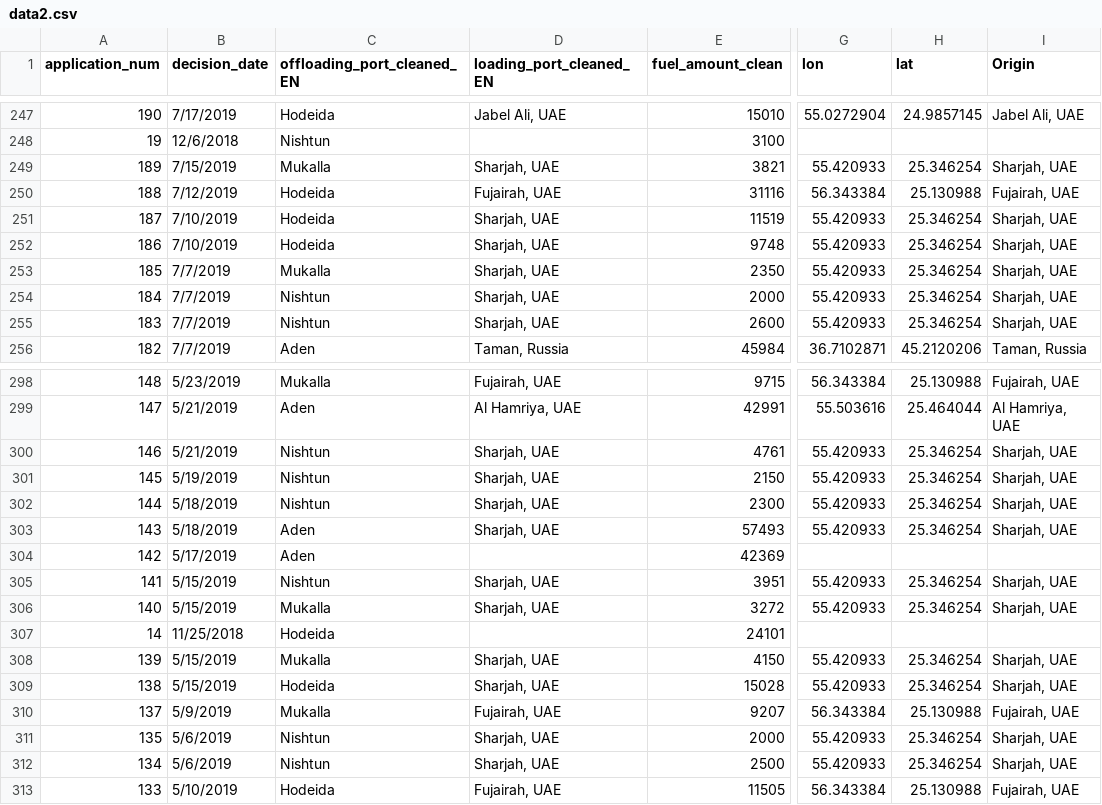
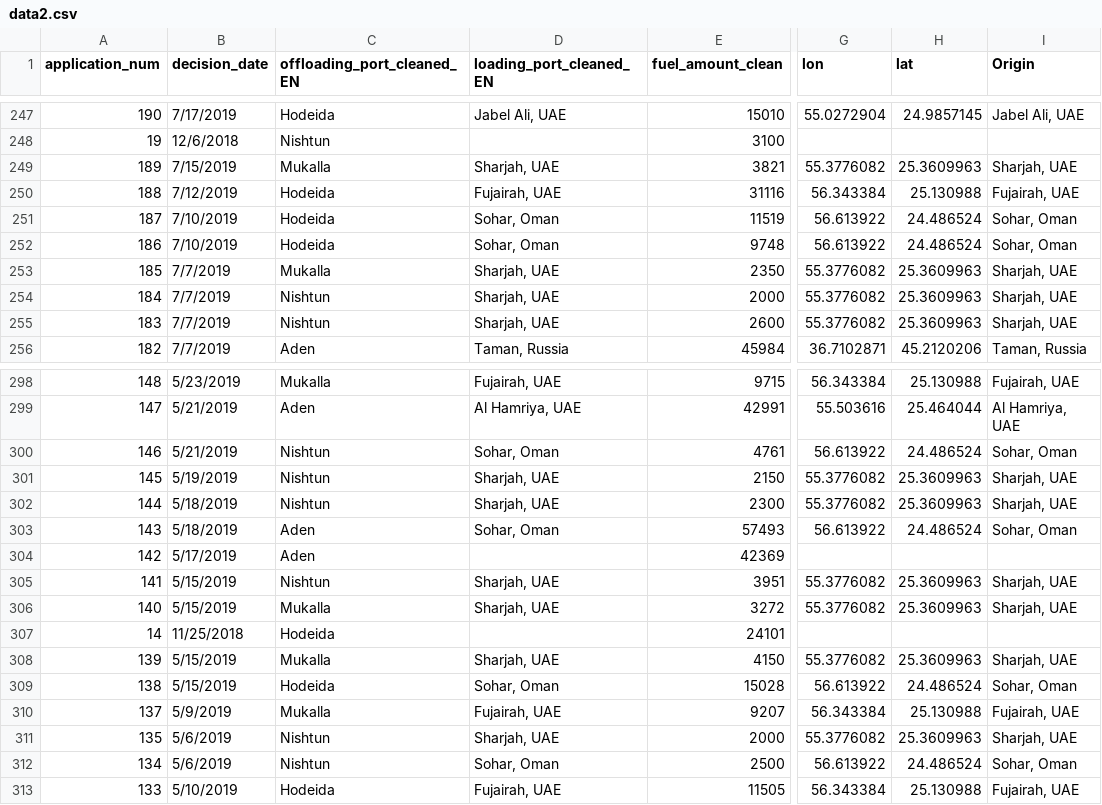
Before and after one commit to belopot/c4ads-yemenfuelmap, a CSV file: assets/data2.csv, drawn as a sheet; only a part is shown, gaps mark what is left out; the diff covers the shown part only; the diff names each change by its address in the sheet, - before the commit and + after, or states it on an @@ line.

```diff
--- a/assets/data2.csv
+++ b/assets/data2.csv
-G249 (lon): 55.420933
+G249 (lon): 55.3776082
-H249 (lat): 25.346254
+H249 (lat): 25.3609963
-D251:D252 (loading_port_cleaned_EN): Sharjah, UAE
+D251:D252 (loading_port_cleaned_EN): Sohar, Oman
-G251:G252 (lon): 55.420933
+G251:G252 (lon): 56.613922
-H251:H252 (lat): 25.346254
+H251:H252 (lat): 24.486524
-I251:I252 (Origin): Sharjah, UAE
+I251:I252 (Origin): Sohar, Oman
-G253:G255 (lon): 55.420933
+G253:G255 (lon): 55.3776082
-H253:H255 (lat): 25.346254
+H253:H255 (lat): 25.3609963
-D300 (loading_port_cleaned_EN): Sharjah, UAE
+D300 (loading_port_cleaned_EN): Sohar, Oman
-G300 (lon): 55.420933
+G300 (lon): 56.613922
-H300 (lat): 25.346254
+H300 (lat): 24.486524
-I300 (Origin): Sharjah, UAE
+I300 (Origin): Sohar, Oman
-G301:G302 (lon): 55.420933
+G301:G302 (lon): 55.3776082
-H301:H302 (lat): 25.346254
+H301:H302 (lat): 25.3609963
-D303 (loading_port_cleaned_EN): Sharjah, UAE
+D303 (loading_port_cleaned_EN): Sohar, Oman
-G303 (lon): 55.420933
+G303 (lon): 56.613922
-H303 (lat): 25.346254
+H303 (lat): 24.486524
-I303 (Origin): Sharjah, UAE
+I303 (Origin): Sohar, Oman
-G305:G306 (lon): 55.420933
+G305:G306 (lon): 55.3776082
-H305:H306 (lat): 25.346254
+H305:H306 (lat): 25.3609963
-G308 (lon): 55.420933
+G308 (lon): 55.3776082
-H308 (lat): 25.346254
+H308 (lat): 25.3609963
-D309 (loading_port_cleaned_EN): Sharjah, UAE
+D309 (loading_port_cleaned_EN): Sohar, Oman
-G309 (lon): 55.420933
+G309 (lon): 56.613922
-H309 (lat): 25.346254
+H309 (lat): 24.486524
-I309 (Origin): Sharjah, UAE
+I309 (Origin): Sohar, Oman
-G311 (lon): 55.420933
+G311 (lon): 55.3776082
-H311 (lat): 25.346254
+H311 (lat): 25.3609963
-D312 (loading_port_cleaned_EN): Sharjah, UAE
+D312 (loading_port_cleaned_EN): Sohar, Oman
-G312 (lon): 55.420933
+G312 (lon): 56.613922
-H312 (lat): 25.346254
+H312 (lat): 24.486524
-I312 (Origin): Sharjah, UAE
+I312 (Origin): Sohar, Oman
```
Also changed, not shown: 101 edited cells elsewhere in this file, 1 other file.
